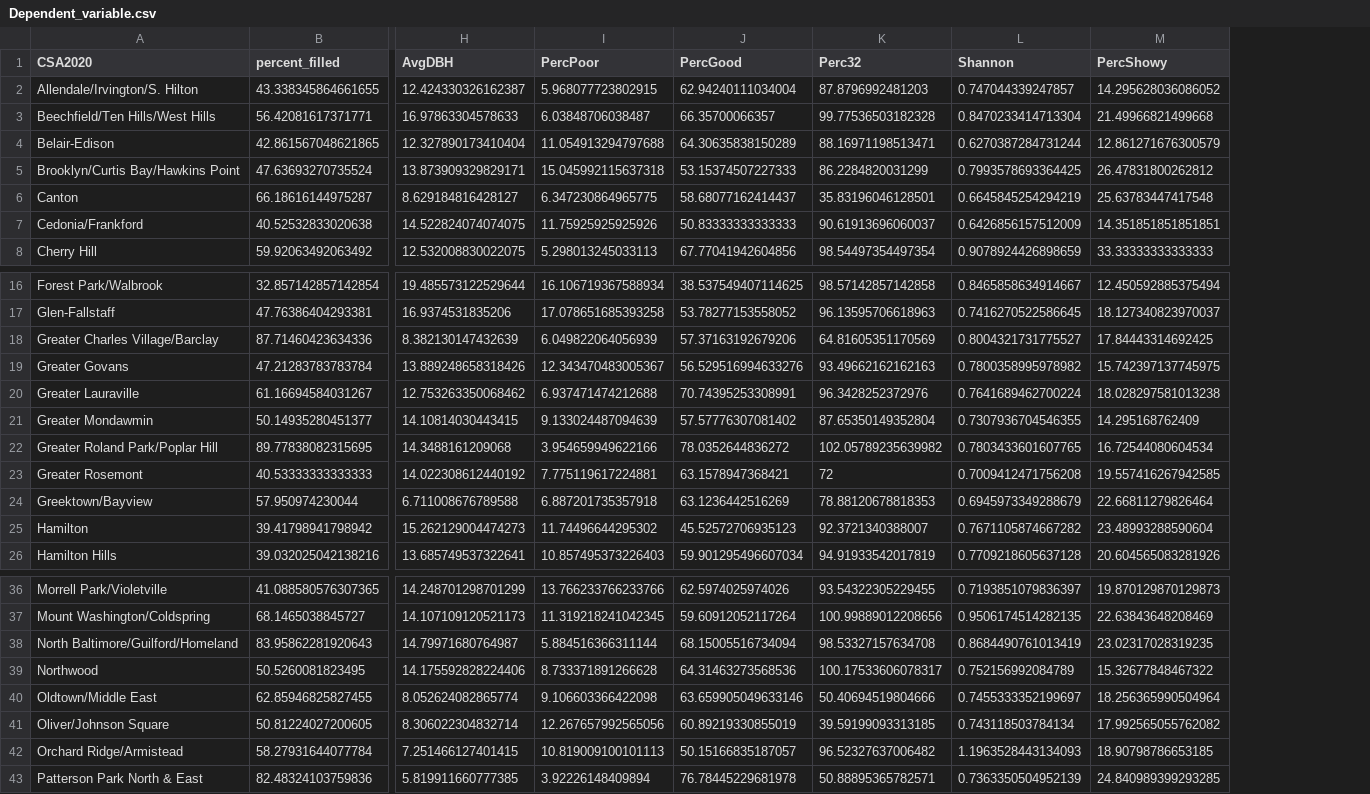
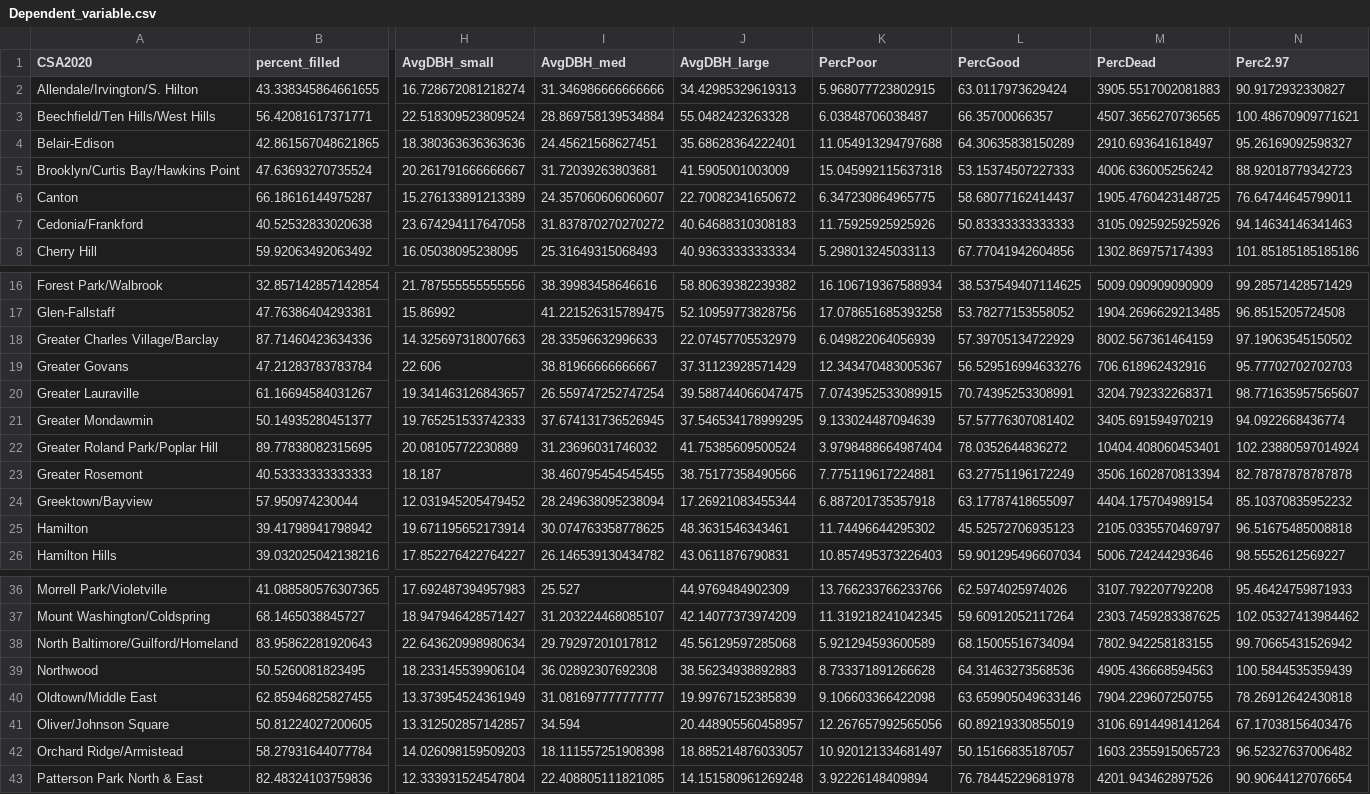
Before and after one commit to mavolio/BaltimoreStreetTreeProject, a CSV file: input_data/Dependent_variable.csv, drawn as a sheet; only a part is shown, gaps mark what is left out; removed rows and columns are numbered as before the commit, all else as after; the diff names each change by its address in the sheet, - before the commit and + after, or states it on an @@ line.

```diff
--- a/input_data/Dependent_variable.csv
+++ b/input_data/Dependent_variable.csv
-column H (AvgDBH), rows 2-8: 12.424330326162387 | 16.97863304578633 | 12.327890173410404 | 13.873909329829171 | 8.629184816428127 | 14.522824074074075 | 12.532008830022075; rows 16-26: 19.485573122529644 | 16.9374531835206 | 8.382130147432639 | 13.889248658318426 | 12.753263350068462 | 14.10814030443415 | 14.3488161209068 | 14.022308612440192 | 6.711008676789588 | 15.262129004474273 | 13.685749537322641; rows 36-43: 14.248701298701299 | 14.107109120521173 | 14.79971680764987 | 14.175592828224406 | 8.052624082865774 | 8.306022304832714 | 7.251466127401415 | 5.819911660777385
+column H (AvgDBH_small), rows 2-8: 16.728672081218274 | 22.518309523809524 | 18.380363636363636 | 20.261791666666667 | 15.276133891213389 | 23.674294117647058 | 16.05038095238095; rows 16-26: 21.787555555555556 | 15.86992 | 14.325697318007663 | 22.606 | 19.341463126843657 | 19.765251533742333 | 20.08105772230889 | 18.187 | 12.031945205479452 | 19.671195652173914 | 17.852276422764227; rows 36-43: 17.692487394957983 | 18.947946428571427 | 22.643620998980634 | 18.233145539906104 | 13.373954524361949 | 13.312502857142857 | 14.026098159509203 | 12.333931524547804
+column I (AvgDBH_med), rows 2-8: 31.346986666666666 | 28.869758139534884 | 24.45621568627451 | 31.72039263803681 | 24.357060606060607 | 31.837870270270272 | 25.31649315068493; rows 16-26: 38.39983458646616 | 41.221526315789475 | 28.33596632996633 | 38.81966666666667 | 26.559747252747254 | 37.674131736526945 | 31.23696031746032 | 38.460795454545455 | 28.249638095238094 | 30.074763358778625 | 26.146539130434782; rows 36-43: 25.527 | 31.203224468085107 | 29.79297201017812 | 36.02892307692308 | 31.081697777777777 | 34.594 | 18.111557251908398 | 22.408805111821085
+column J (AvgDBH_large), rows 2-8: 34.42985329619313 | 55.0482423263328 | 35.68628364222401 | 41.5905001003009 | 22.70082341650672 | 40.64688310308183 | 40.93633333333334; rows 16-26: 58.80639382239382 | 52.10959773828756 | 22.07457705532979 | 37.31123928571429 | 39.588744066047475 | 37.546534178999295 | 41.75385609500524 | 38.75177358490566 | 17.26921083455344 | 48.3631546343461 | 43.0611876790831; rows 36-43: 44.9769484902309 | 42.14077373974209 | 45.56129597285068 | 38.56234938892883 | 19.99767152385839 | 20.448905560458957 | 18.885214876033057 | 14.151580961269248
-column K (Perc32), rows 2-8: 87.8796992481203 | 99.77536503182328 | 88.16971198513471 | 86.2284820031299 | 35.83196046128501 | 90.61913696060037 | 98.54497354497354; rows 16-26: 98.57142857142858 | 96.13595706618963 | 64.81605351170569 | 93.49662162162163 | 96.3428252372976 | 87.65350149352804 | 102.05789235639982 | 72 | 78.88120678818353 | 92.3721340388007 | 94.91933542017819; rows 36-43: 93.54322305229455 | 100.99889012208656 | 98.53327157634708 | 100.17533606078317 | 50.40694519804666 | 39.59199093313185 | 96.52327637006482 | 50.88895365782571
-column L (Shannon), rows 2-8: 0.747044339247857 | 0.8470233414713304 | 0.6270387284731244 | 0.7993578693364425 | 0.6645845254294219 | 0.6426856157512009 | 0.9078924426898659; rows 16-26: 0.8465858634914667 | 0.7416270522586645 | 0.8004321731775527 | 0.7800358995978982 | 0.7641689462700224 | 0.7307936704546355 | 0.7803433601607765 | 0.7009412471756208 | 0.6945973349288679 | 0.7671105874667282 | 0.7709218605637128; rows 36-43: 0.7193851079836397 | 0.9506174514282135 | 0.8684490761013419 | 0.752156992084789 | 0.7455333352199697 | 0.743118503784134 | 1.1963528443134093 | 0.7363350504952139
-column M (PercShowy), rows 2-8: 14.295628036086052 | 21.49966821499668 | 12.861271676300579 | 26.47831800262812 | 25.63783447417548 | 14.351851851851851 | 33.33333333333333; rows 16-26: 12.450592885375494 | 18.127340823970037 | 17.84443314692425 | 15.742397137745975 | 18.028297581013238 | 14.295168762409 | 16.72544080604534 | 19.557416267942585 | 22.66811279826464 | 23.48993288590604 | 20.604565083281926; rows 36-43: 19.870129870129873 | 22.63843648208469 | 23.02317028319235 | 15.32677848467322 | 18.256365990504964 | 17.992565055762082 | 18.90798786653185 | 24.840989399293285
+column M (PercDead), rows 2-8: 3905.5517002081883 | 4507.3656270736565 | 2910.693641618497 | 4006.636005256242 | 1905.4760423148725 | 3105.0925925925926 | 1302.869757174393; rows 16-26: 5009.090909090909 | 1904.2696629213485 | 8002.567361464159 | 706.618962432916 | 3204.792332268371 | 3405.691594970219 | 10404.408060453401 | 3506.1602870813394 | 4404.175704989154 | 2105.0335570469797 | 5006.724244293646; rows 36-43: 3107.792207792208 | 2303.7459283387625 | 7802.942258183155 | 4905.436668594563 | 7904.229607250755 | 3106.6914498141264 | 1603.2355915065723 | 4201.943462897526
+column N (Perc2.97), rows 2-8: 90.9172932330827 | 100.48670909771621 | 95.26169092598327 | 88.92018779342723 | 76.64744645799011 | 94.14634146341463 | 101.85185185185186; rows 16-26: 99.28571428571429 | 96.8515205724508 | 97.19063545150502 | 95.77702702702703 | 98.771635957565607 | 94.0922668436774 | 102.23880597014924 | 82.78787878787878 | 85.10370835952232 | 96.51675485008818 | 98.5552612569227; rows 36-43: 95.46424759871933 | 102.05327413984462 | 99.70665431526942 | 100.5844535359439 | 78.26912642430818 | 67.17038156403476 | 96.52327637006482 | 90.90644127076654
-L2 (PercGood): 62.94240111034004
+L2 (PercGood): 63.0117973629424
-L18 (PercGood): 57.37163192679206
+L18 (PercGood): 57.39705134722929
-K20 (PercPoor): 6.937471474212688
+K20 (PercPoor): 7.0743952533089915
-K22 (PercPoor): 3.954659949622166
+K22 (PercPoor): 3.9798488664987404
-L23 (PercGood): 63.1578947368421
+L23 (PercGood): 63.27751196172249
-L24 (PercGood): 63.1236442516269
+L24 (PercGood): 63.17787418655097
-K38 (PercPoor): 5.884516366311144
+K38 (PercPoor): 5.921294593600589
-K42 (PercPoor): 10.819009100101113
+K42 (PercPoor): 10.920121334681497
```
Also changed, not shown: input_data/Independent_variable.csv, 5 other files.
